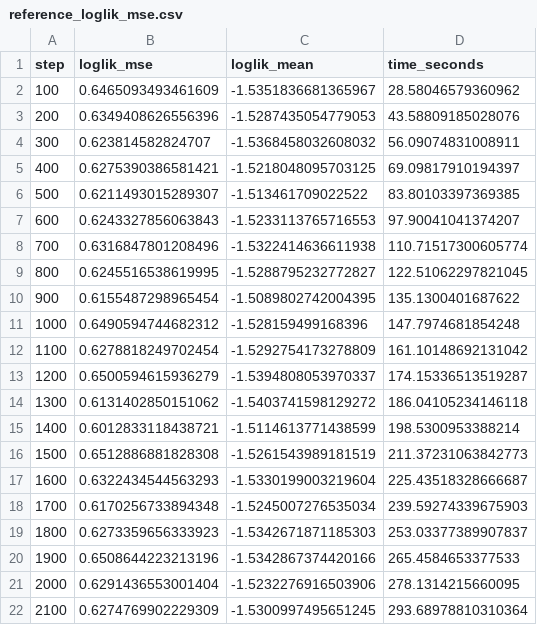
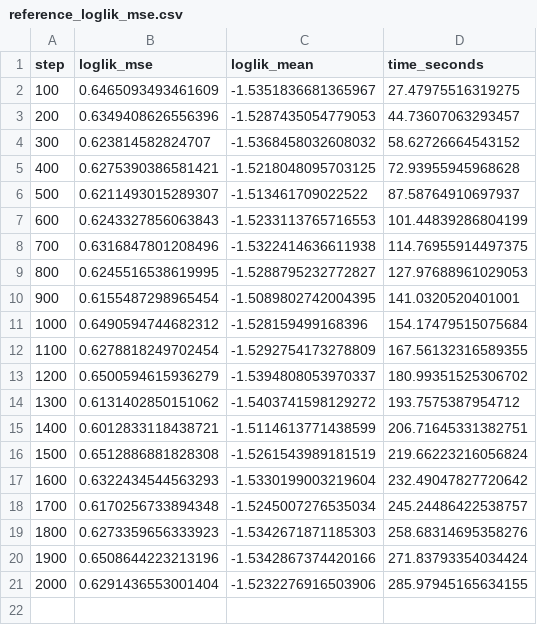
Before and after one commit to jacksonloper/jlmlcasestudies, a CSV file: case5/data/reference_loglik_mse.csv, drawn as a sheet.

```diff
--- a/case5/data/reference_loglik_mse.csv
+++ b/case5/data/reference_loglik_mse.csv
@@ -1,22 +1,21 @@
 step,loglik_mse,loglik_mean,time_seconds
-100,0.6465093493461609,-1.5351836681365967,28.58046579360962
-200,0.6349408626556396,-1.5287435054779053,43.58809185028076
-300,0.623814582824707,-1.5368458032608032,56.09074831008911
-400,0.6275390386581421,-1.5218048095703125,69.09817910194397
-500,0.6211493015289307,-1.513461709022522,83.80103397369385
-600,0.6243327856063843,-1.5233113765716553,97.90041041374207
-700,0.6316847801208496,-1.5322414636611938,110.71517300605774
-800,0.6245516538619995,-1.5288795232772827,122.51062297821045
-900,0.6155487298965454,-1.5089802742004395,135.1300401687622
-1000,0.6490594744682312,-1.528159499168396,147.7974681854248
-1100,0.6278818249702454,-1.5292754173278809,161.10148692131042
-1200,0.6500594615936279,-1.5394808053970337,174.15336513519287
-1300,0.6131402850151062,-1.5403741598129272,186.04105234146118
-1400,0.6012833118438721,-1.5114613771438599,198.5300953388214
-1500,0.6512886881828308,-1.5261543989181519,211.37231063842773
-1600,0.6322434544563293,-1.5330199003219604,225.43518328666687
-1700,0.6170256733894348,-1.5245007276535034,239.59274339675903
-1800,0.6273359656333923,-1.5342671871185303,253.03377389907837
-1900,0.6508644223213196,-1.5342867374420166,265.4584653377533
-2000,0.6291436553001404,-1.5232276916503906,278.1314215660095
-2100,0.6274769902229309,-1.5300997495651245,293.68978810310364
+100,0.6465093493461609,-1.5351836681365967,27.47975516319275
+200,0.6349408626556396,-1.5287435054779053,44.73607063293457
+300,0.623814582824707,-1.5368458032608032,58.62726664543152
+400,0.6275390386581421,-1.5218048095703125,72.93955945968628
+500,0.6211493015289307,-1.513461709022522,87.58764910697937
+600,0.6243327856063843,-1.5233113765716553,101.44839286804199
+700,0.6316847801208496,-1.5322414636611938,114.76955914497375
+800,0.6245516538619995,-1.5288795232772827,127.97688961029053
+900,0.6155487298965454,-1.5089802742004395,141.0320520401001
+1000,0.6490594744682312,-1.528159499168396,154.17479515075684
+1100,0.6278818249702454,-1.5292754173278809,167.56132316589355
+1200,0.6500594615936279,-1.5394808053970337,180.99351525306702
+1300,0.6131402850151062,-1.5403741598129272,193.7575387954712
+1400,0.6012833118438721,-1.5114613771438599,206.71645331382751
+1500,0.6512886881828308,-1.5261543989181519,219.66223216056824
+1600,0.6322434544563293,-1.5330199003219604,232.49047827720642
+1700,0.6170256733894348,-1.5245007276535034,245.24486422538757
+1800,0.6273359656333923,-1.5342671871185303,258.68314695358276
+1900,0.6508644223213196,-1.5342867374420166,271.83793354034424
+2000,0.6291436553001404,-1.5232276916503906,285.97945165634155
```
Also changed, not shown: case5/data/reference_training_loss.csv, 3 other files.
